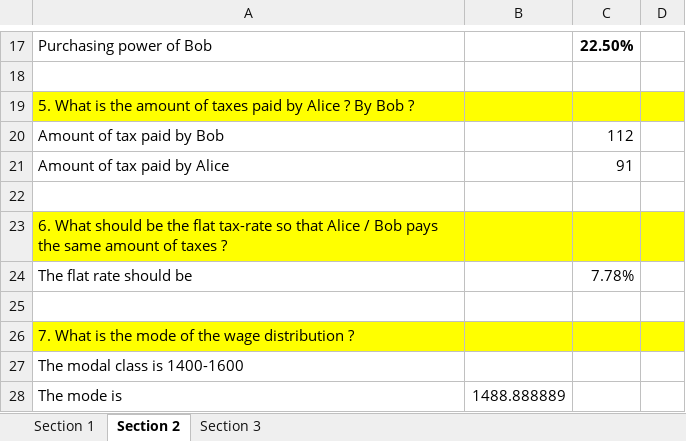
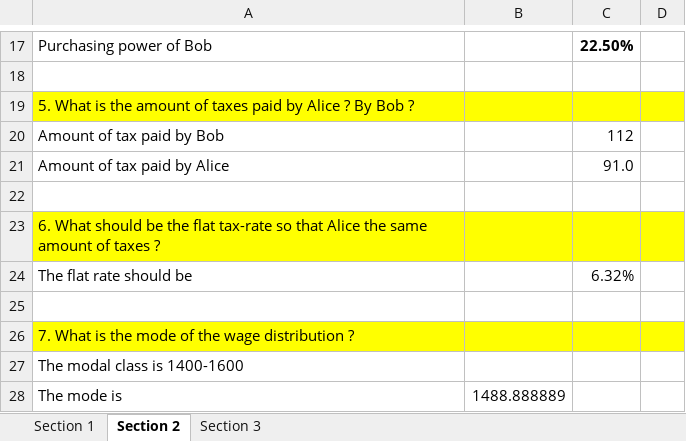
Before and after one commit to louisdecharson/louisdecharson.github.io, an Excel workbook: files/QT/midterm_oct2016_CORRECT.xlsx, sheet Section 2, drawn as a sheet; only a part is shown, gaps mark what is left out; values as stored, in another font and other column widths than the file's, no borders; the diff names each change by its address in the sheet, - before the commit and + after, or states it on an @@ line.

```diff
--- a/files/QT/midterm_oct2016_CORRECT.xlsx (sheet Section 2)
+++ b/files/QT/midterm_oct2016_CORRECT.xlsx (sheet Section 2)
-C21: 91
+C21: 91.0
-A23: …that Alice / Bob pays the same…
+A23: …that Alice the same…
-C24: 7.78%
+C24: 6.32%
```
Also changed, not shown: sheet Section 3, 2 other files.
